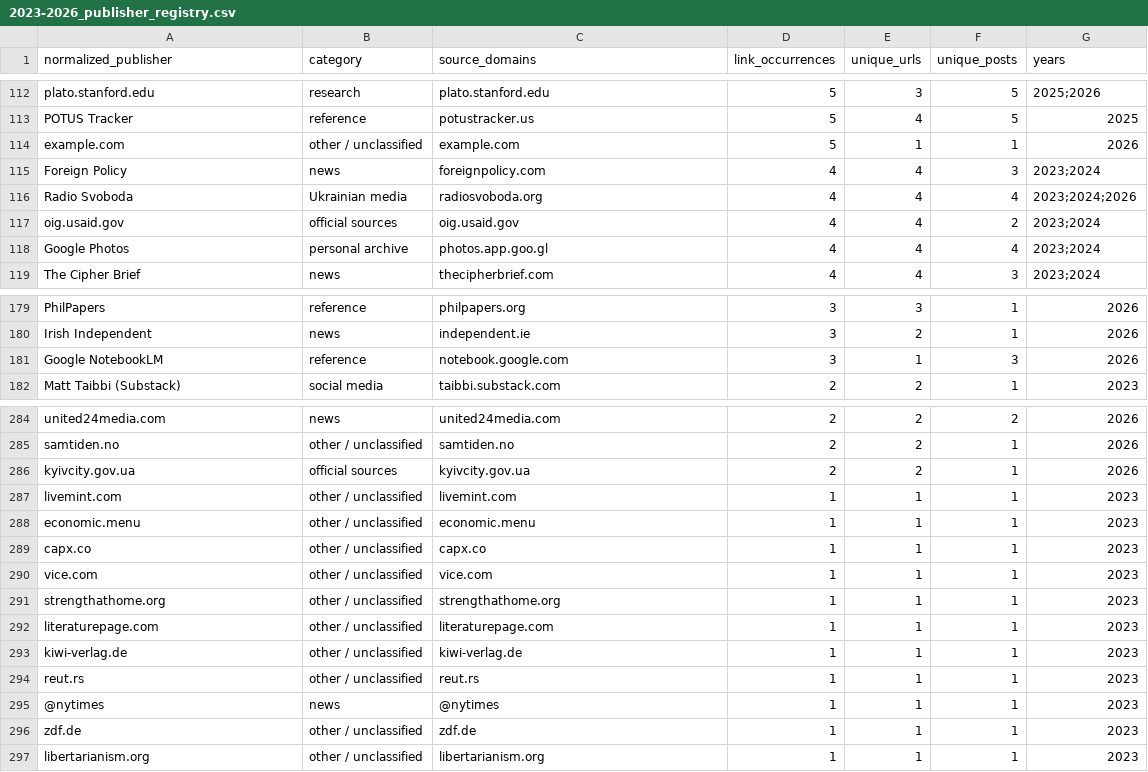
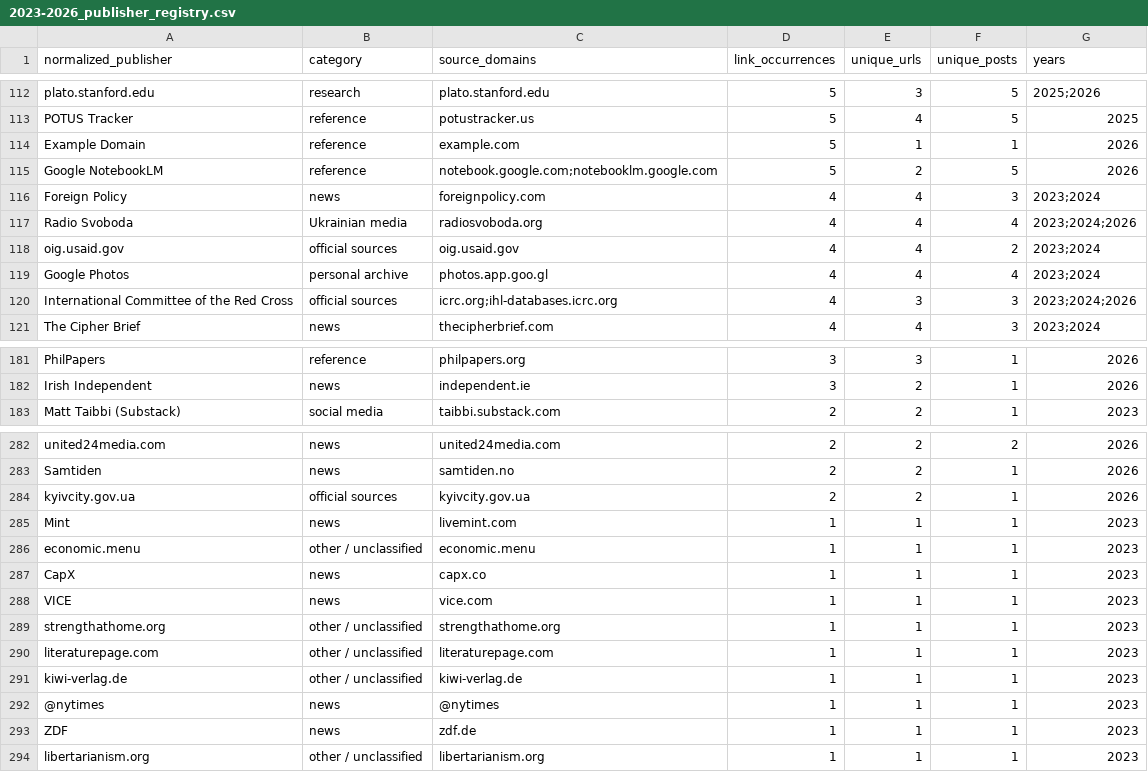
Before and after one commit to abdymok/substack_archive, a CSV file: working_set/2023-2026_publisher_registry.csv, drawn as a sheet; only a part is shown, gaps mark what is left out; the diff covers the shown part only.

Commit message:
Reclassify fourth batch of reviewed source domains

```diff
--- a/working_set/2023-2026_publisher_registry.csv
+++ b/working_set/2023-2026_publisher_registry.csv
@@ -113,3 +113,4 @@
 "POTUS Tracker","reference","potustracker.us","5","4","5","2025"
-"example.com","other / unclassified","example.com","5","1","1","2026"
+"Example Domain","reference","example.com","5","1","1","2026"
+"Google NotebookLM","reference","notebook.google.com;notebooklm.google.com","5","2","5","2026"
 "Foreign Policy","news","foreignpolicy.com","4","4","3","2023;2024"
@@ -118,2 +119,3 @@
 "Google Photos","personal archive","photos.app.goo.gl","4","4","4","2023;2024"
+"International Committee of the Red Cross","official sources","icrc.org;ihl-databases.icrc.org","4","3","3","2023;2024;2026"
 "The Cipher Brief","news","thecipherbrief.com","4","4","3","2023;2024"
@@ -180,3 +182,2 @@
 "Irish Independent","news","independent.ie","3","2","1","2026"
-"Google NotebookLM","reference","notebook.google.com","3","1","3","2026"
 "Matt Taibbi (Substack)","social media","taibbi.substack.com","2","2","1","2023"
@@ -284,8 +282,8 @@
 "united24media.com","news","united24media.com","2","2","2","2026"
-"samtiden.no","other / unclassified","samtiden.no","2","2","1","2026"
+"Samtiden","news","samtiden.no","2","2","1","2026"
 "kyivcity.gov.ua","official sources","kyivcity.gov.ua","2","2","1","2026"
-"livemint.com","other / unclassified","livemint.com","1","1","1","2023"
+"Mint","news","livemint.com","1","1","1","2023"
 "economic.menu","other / unclassified","economic.menu","1","1","1","2023"
-"capx.co","other / unclassified","capx.co","1","1","1","2023"
-"vice.com","other / unclassified","vice.com","1","1","1","2023"
+"CapX","news","capx.co","1","1","1","2023"
+"VICE","news","vice.com","1","1","1","2023"
 "strengthathome.org","other / unclassified","strengthathome.org","1","1","1","2023"
@@ -293,5 +291,4 @@
 "kiwi-verlag.de","other / unclassified","kiwi-verlag.de","1","1","1","2023"
-"reut.rs","other / unclassified","reut.rs","1","1","1","2023"
 "@nytimes","news","@nytimes","1","1","1","2023"
-"zdf.de","other / unclassified","zdf.de","1","1","1","2023"
+"ZDF","news","zdf.de","1","1","1","2023"
 "libertarianism.org","other / unclassified","libertarianism.org","1","1","1","2023"
```
Also changed, not shown: 3 removed rows and 51 edited cells elsewhere in this file.
